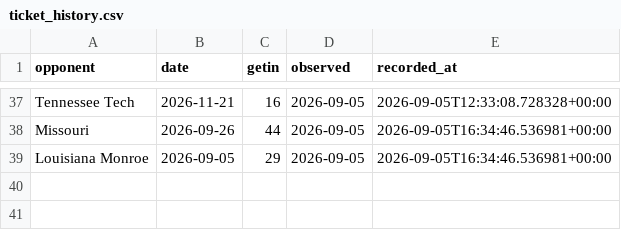
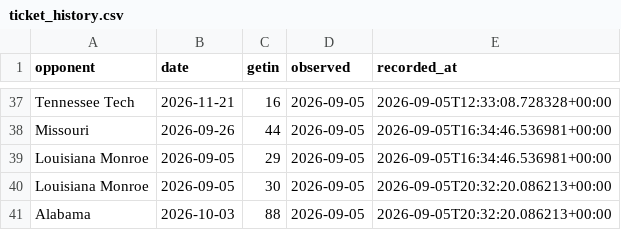
Before and after one commit to gardnerthornhill/msu-ticket-model, a CSV file: data/ticket_history.csv, drawn as a sheet; only a part is shown, gaps mark what is left out; the diff names each change by its address in the sheet, - before the commit and + after, or states it on an @@ line.

Commit message:
Update ticket prices 2026-09-05 afternoon

```diff
--- a/data/ticket_history.csv
+++ b/data/ticket_history.csv
+row 40: Louisiana Monroe | 2026-09-05 | 30 | 2026-09-05 | 2026-09-05T20:32:20.086213+00:00
+row 41: Alabama | 2026-10-03 | 88 | 2026-09-05 | 2026-09-05T20:32:20.086213+00:00
```
Also changed, not shown: data/features.csv, data/tickets.csv, 10 other files.
